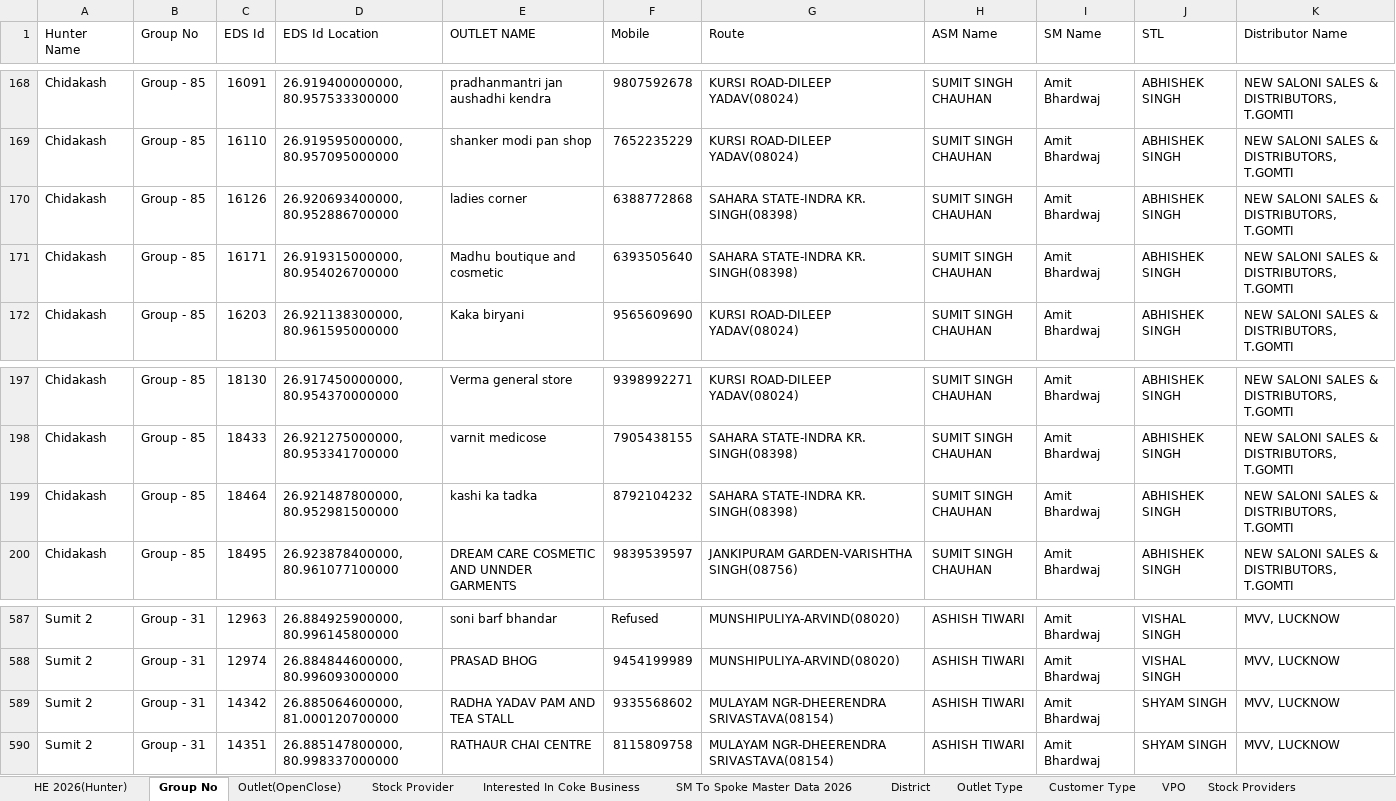
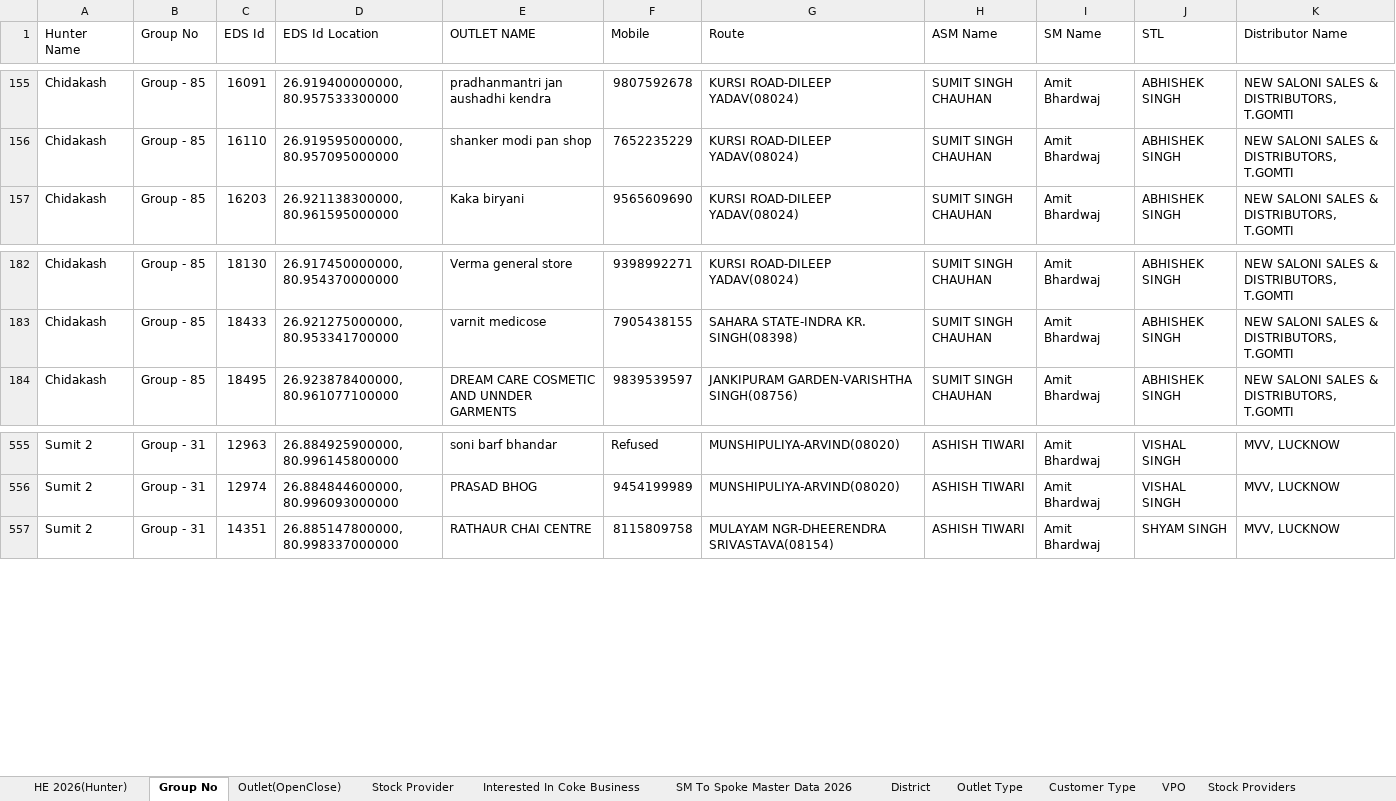
Before and after one commit to Avneeshetw/Live-Field-Survey-Admin-Dashboard, an Excel workbook: master_questions.xlsx, sheet Group No, drawn as a sheet; only a part is shown, gaps mark what is left out; values as stored, in another font and other column widths than the file's, no borders; the diff covers the shown part only; the diff names each change by its address in the sheet, - before the commit and + after, or states it on an @@ line.

```diff
--- a/master_questions.xlsx (sheet Group No)
+++ b/master_questions.xlsx (sheet Group No)
-row 170: Chidakash | Group - 85 | 16126 | 26.920693400000, 80.952886700000 | ladies corner | 6388772868 | SAHARA STATE-INDRA KR. SINGH(08398) | SUMIT SINGH CHAUHAN | Amit Bhardwaj | ABHISHEK SINGH | NEW SALONI SALES & DISTRIBUTORS, T.GOMTI
-row 171: Chidakash | Group - 85 | 16171 | 26.919315000000, 80.954026700000 | Madhu boutique and cosmetic | 6393505640 | SAHARA STATE-INDRA KR. SINGH(08398) | SUMIT SINGH CHAUHAN | Amit Bhardwaj | ABHISHEK SINGH | NEW SALONI SALES & DISTRIBUTORS, T.GOMTI
-row 199: Chidakash | Group - 85 | 18464 | 26.921487800000, 80.952981500000 | kashi ka tadka | 8792104232 | SAHARA STATE-INDRA KR. SINGH(08398) | SUMIT SINGH CHAUHAN | Amit Bhardwaj | ABHISHEK SINGH | NEW SALONI SALES & DISTRIBUTORS, T.GOMTI
-row 589: Sumit 2 | Group - 31 | 14342 | 26.885064600000, 81.000120700000 | RADHA YADAV PAM AND TEA STALL | 9335568602 | MULAYAM NGR-DHEERENDRA SRIVASTAVA(08154) | ASHISH TIWARI | Amit Bhardwaj | SHYAM SINGH | MVV, LUCKNOW
```
Also changed, not shown: 39 removed rows elsewhere in this sheet.
